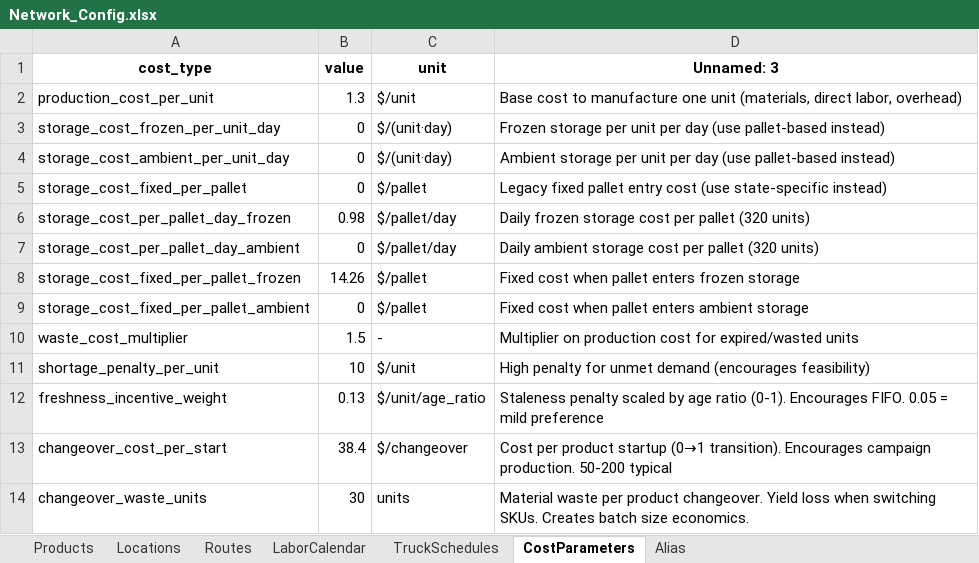
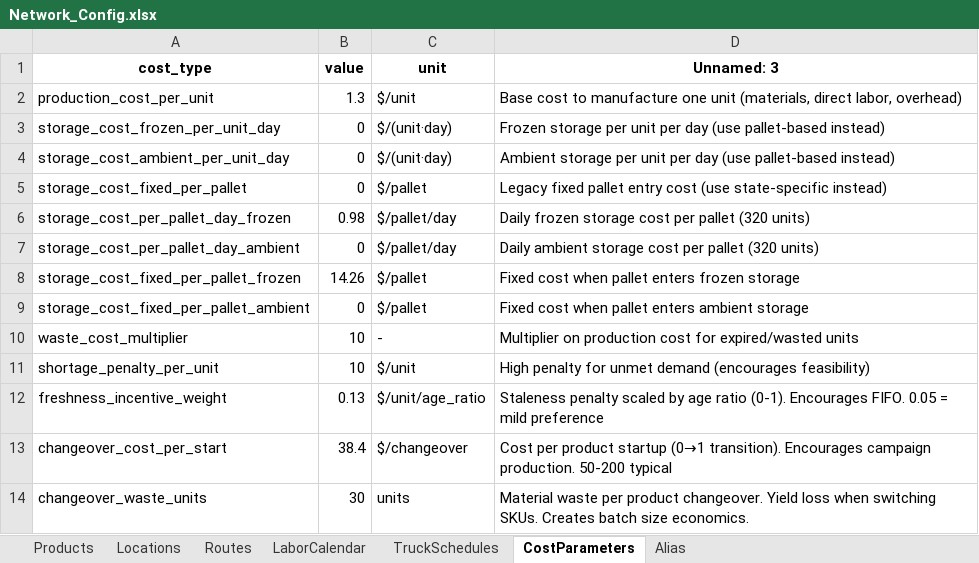
Before and after one commit to sverzijl/planning_latest, an Excel workbook: data/examples/Network_Config.xlsx, sheet CostParameters, drawn as a sheet; values as stored, in another font and other column widths than the file's, no borders; the diff names each change by its address in the sheet, - before the commit and + after, or states it on an @@ line.

```diff
--- a/data/examples/Network_Config.xlsx (sheet CostParameters)
+++ b/data/examples/Network_Config.xlsx (sheet CostParameters)
-B10 (value): 1.5
+B10 (value): 10
```
